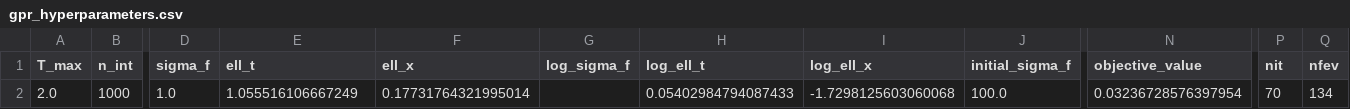
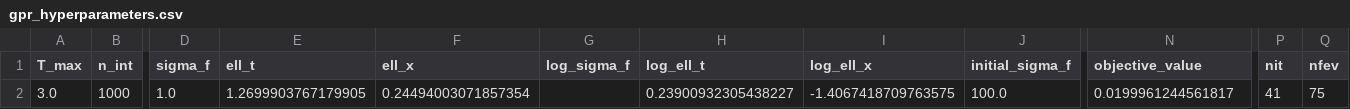
Before and after one commit to ahmed-assahub/thesis, a CSV file: results/merton_jump_diffusion/single_surface_mc_comparison/gpr_hyperparameters.csv, drawn as a sheet; only a part is shown, gaps mark what is left out; the diff names each change by its address in the sheet, - before the commit and + after, or states it on an @@ line.

```diff
--- a/results/merton_jump_diffusion/single_surface_mc_comparison/gpr_hyperparameters.csv
+++ b/results/merton_jump_diffusion/single_surface_mc_comparison/gpr_hyperparameters.csv
-A2 (T_max): 2.0
+A2 (T_max): 3.0
-E2 (ell_t): 1.055516106667249
+E2 (ell_t): 1.2699903767179905
-F2 (ell_x): 0.17731764321995014
+F2 (ell_x): 0.24494003071857354
-H2 (log_ell_t): 0.05402984794087433
+H2 (log_ell_t): 0.23900932305438227
-I2 (log_ell_x): -1.7298125603060068
+I2 (log_ell_x): -1.4067418709763575
-N2 (objective_value): 0.03236728576397954
+N2 (objective_value): 0.0199961244561817
-P2 (nit): 70
+P2 (nit): 41
-Q2 (nfev): 134
+Q2 (nfev): 75
```
Also changed, not shown: results/merton_jump_diffusion/single_surface_mc_comparison/gpr_aggregate_metrics.csv, results/merton_jump_diffusion/single_surface_mc_comparison/gpr_maturity_metrics.csv, 56 other files.
